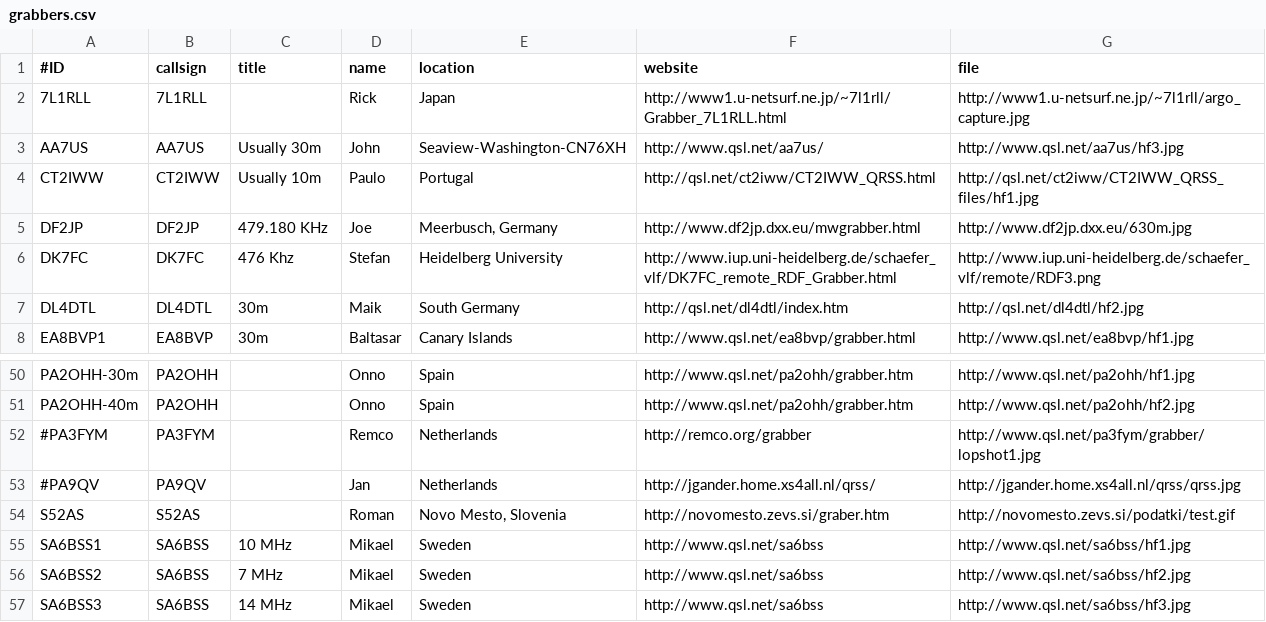
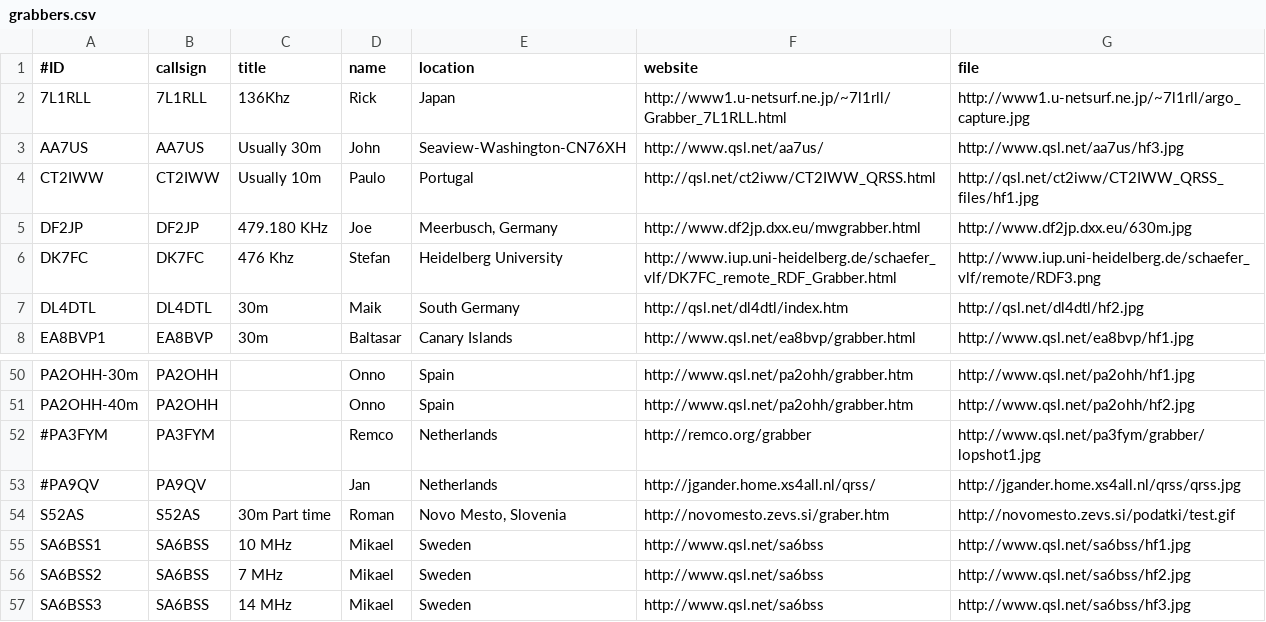
Before and after one commit to swharden/QRSSplus, a CSV file: grabbers.csv, drawn as a sheet; only a part is shown, gaps mark what is left out.

Commit message:
Update grabbers.csv

```diff
--- a/grabbers.csv
+++ b/grabbers.csv
@@ -1,3 +1,3 @@
 #ID,callsign,title,name,location,website,file
-7L1RLL,7L1RLL,,Rick,Japan,http://www1.u-netsurf.ne.jp/~7l1rll/Grabber_7L1RLL.html,http://www1.u-netsurf.ne.jp/~7l1rll/argo_capture.jpg
+7L1RLL,7L1RLL,136Khz,Rick,Japan,http://www1.u-netsurf.ne.jp/~7l1rll/Grabber_7L1RLL.html,http://www1.u-netsurf.ne.jp/~7l1rll/argo_capture.jpg
 AA7US,AA7US,Usually 30m,John,Seaview-Washington-CN76XH,http://www.qsl.net/aa7us/,http://www.qsl.net/aa7us/hf3.jpg
@@ -53,3 +53,3 @@ PA2OHH-40m,PA2OHH,,Onno,Spain,http://www.qsl.net/pa2ohh/grabber.htm,http://www.q
 #PA9QV,PA9QV,,Jan,Netherlands,http://jgander.home.xs4all.nl/qrss/,http://jgander.home.xs4all.nl/qrss/qrss.jpg
-S52AS,S52AS,,Roman,"Novo Mesto, Slovenia",http://novomesto.zevs.si/graber.htm,http://novomesto.zevs.si/podatki/test.gif
+S52AS,S52AS,30m Part time,Roman,"Novo Mesto, Slovenia",http://novomesto.zevs.si/graber.htm,http://novomesto.zevs.si/podatki/test.gif
 SA6BSS1,SA6BSS,10 MHz,Mikael,Sweden,http://www.qsl.net/sa6bss,http://www.qsl.net/sa6bss/hf1.jpg
```
